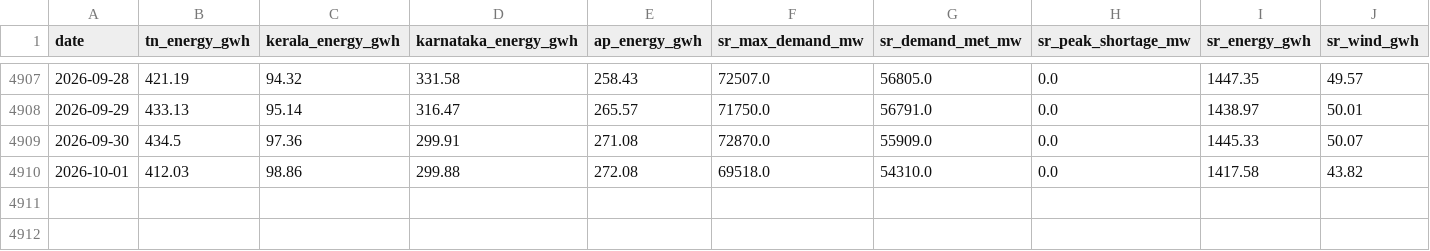
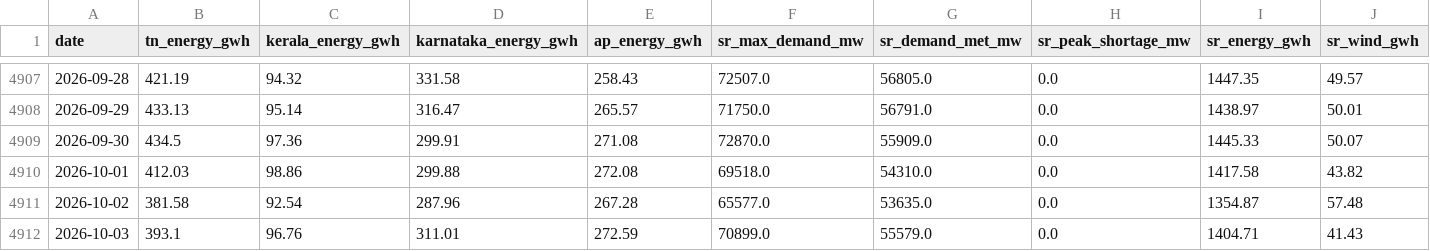
Before and after one commit to gkavin2527/tn-peak-demand-dataset, a CSV file: data/demand_daily.csv, drawn as a sheet; only a part is shown, gaps mark what is left out; rows hold the shown columns only; the diff names each change by its address in the sheet, - before the commit and + after, or states it on an @@ line.

```diff
--- a/data/demand_daily.csv
+++ b/data/demand_daily.csv
+row 4911: 2026-10-02 | 381.58 | 92.54 | 287.96 | 267.28 | 65577.0 | 53635.0 | 0.0 | 1354.87 | 57.48
+row 4912: 2026-10-03 | 393.1 | 96.76 | 311.01 | 272.59 | 70899.0 | 55579.0 | 0.0 | 1404.71 | 41.43
```
Also changed, not shown: data/peak_demand.csv, data/weather_forecast_log.csv, 2 other files.
